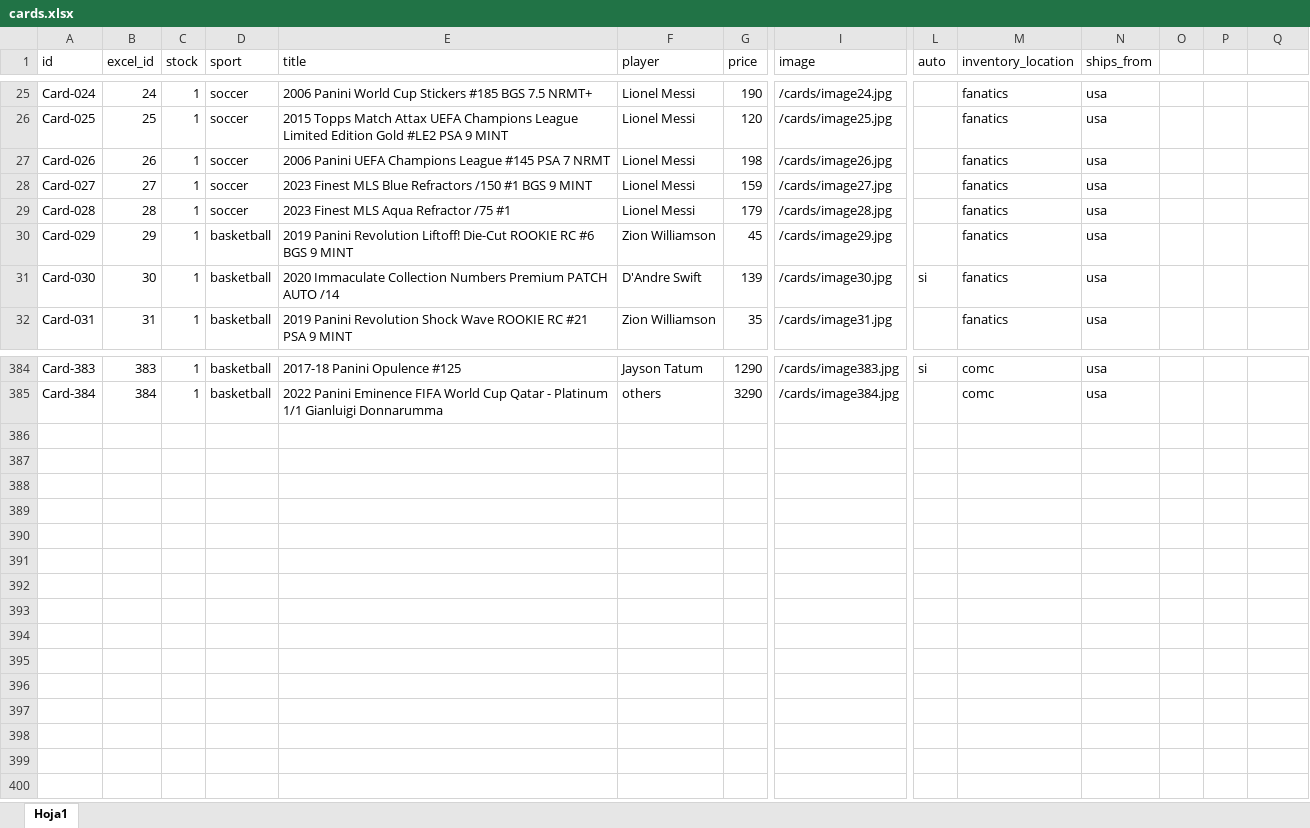
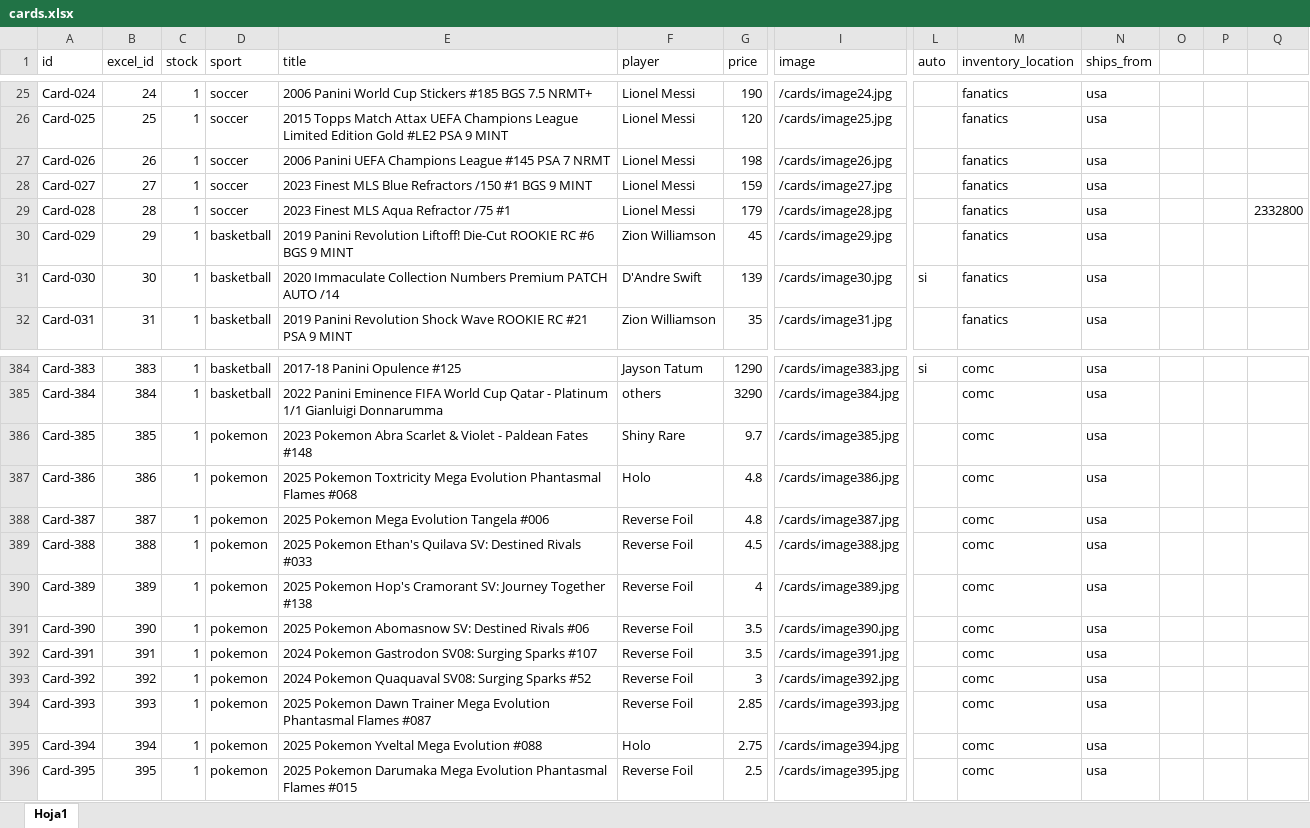
Before and after one commit to bpiaggio-pixel/nbsportcards, an Excel workbook: data/cards.xlsx, sheet Hoja1, drawn as a sheet; only a part is shown, gaps mark what is left out; values as stored, in another font and other column widths than the file's, no borders; rows hold the shown columns only; the diff names each change by its address in the sheet, - before the commit and + after, or states it on an @@ line.

```diff
--- a/data/cards.xlsx (sheet Hoja1)
+++ b/data/cards.xlsx (sheet Hoja1)
-Q29: (empty)
+Q29: 2332800
+row 386: Card-385 | 385 | 1 | pokemon | 2023 Pokemon Abra Scarlet & Violet - Paldean Fates #148 | Shiny Rare | 9.7 | /cards/image385.jpg |  | comc | usa
+row 387: Card-386 | 386 | 1 | pokemon | 2025 Pokemon Toxtricity Mega Evolution Phantasmal Flames #068 | Holo | 4.8 | /cards/image386.jpg |  | comc | usa
+row 388: Card-387 | 387 | 1 | pokemon | 2025 Pokemon Mega Evolution Tangela #006 | Reverse Foil | 4.8 | /cards/image387.jpg |  | comc | usa
+row 389: Card-388 | 388 | 1 | pokemon | 2025 Pokemon Ethan's Quilava SV: Destined Rivals #033 | Reverse Foil | 4.5 | /cards/image388.jpg |  | comc | usa
+row 390: Card-389 | 389 | 1 | pokemon | 2025 Pokemon Hop's Cramorant SV: Journey Together #138 | Reverse Foil | 4 | /cards/image389.jpg |  | comc | usa
+row 391: Card-390 | 390 | 1 | pokemon | 2025 Pokemon Abomasnow SV: Destined Rivals #06 | Reverse Foil | 3.5 | /cards/image390.jpg |  | comc | usa
+row 392: Card-391 | 391 | 1 | pokemon | 2024 Pokemon Gastrodon SV08: Surging Sparks #107 | Reverse Foil | 3.5 | /cards/image391.jpg |  | comc | usa
+row 393: Card-392 | 392 | 1 | pokemon | 2024 Pokemon Quaquaval SV08: Surging Sparks #52 | Reverse Foil | 3 | /cards/image392.jpg |  | comc | usa
+row 394: Card-393 | 393 | 1 | pokemon | 2025 Pokemon Dawn Trainer Mega Evolution Phantasmal Flames #087 | Reverse Foil | 2.85 | /cards/image393.jpg |  | comc | usa
+row 395: Card-394 | 394 | 1 | pokemon | 2025 Pokemon Yveltal Mega Evolution #088 | Holo | 2.75 | /cards/image394.jpg |  | comc | usa
+row 396: Card-395 | 395 | 1 | pokemon | 2025 Pokemon Darumaka Mega Evolution Phantasmal Flames #015 | Reverse Foil | 2.5 | /cards/image395.jpg |  | comc | usa
```
Also changed, not shown: 23 other files.
